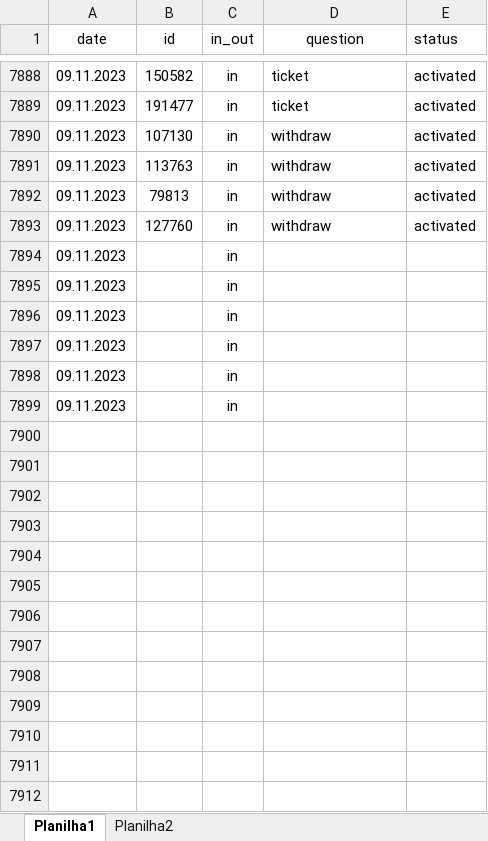
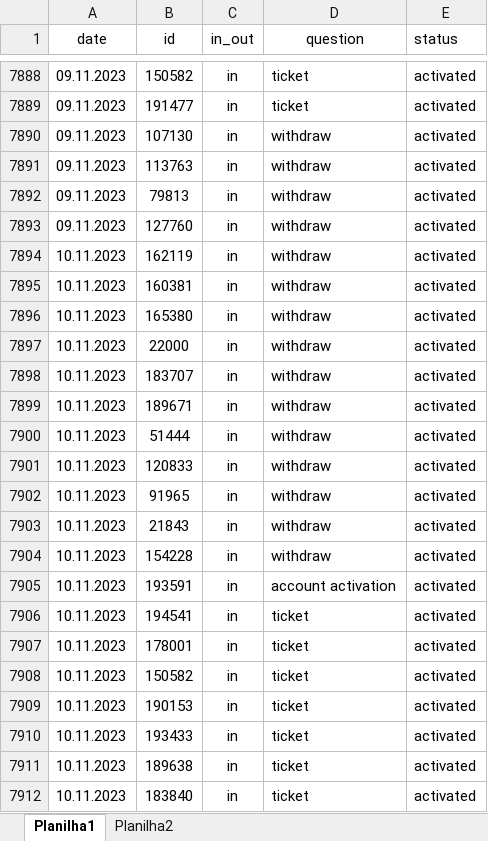
Before and after one commit to ustyuzhaninov01/affdashb, an Excel workbook: reports/dar.xlsx, sheet Planilha1, drawn as a sheet; only a part is shown, gaps mark what is left out; values as stored, in another font and other column widths than the file's, no borders; removed rows and columns are numbered as before the commit, all else as after; the diff covers the shown part only; the diff names each change by its address in the sheet, - before the commit and + after, or states it on an @@ line.

Commit message:
initial commit

```diff
--- a/reports/dar.xlsx (sheet Planilha1)
+++ b/reports/dar.xlsx (sheet Planilha1)
-row 7894: 09.11.2023 |  | in
-row 7895: 09.11.2023 |  | in
-row 7896: 09.11.2023 |  | in
-row 7897: 09.11.2023 |  | in
-row 7898: 09.11.2023 |  | in
-row 7899: 09.11.2023 |  | in
+row 7894: 10.11.2023 | 162119 | in | withdraw | activated
+row 7895: 10.11.2023 | 160381 | in | withdraw | activated
+row 7896: 10.11.2023 | 165380 | in | withdraw | activated
+row 7897: 10.11.2023 | 22000 | in | withdraw | activated
+row 7898: 10.11.2023 | 183707 | in | withdraw | activated
+row 7899: 10.11.2023 | 189671 | in | withdraw | activated
+row 7900: 10.11.2023 | 51444 | in | withdraw | activated
+row 7901: 10.11.2023 | 120833 | in | withdraw | activated
+row 7902: 10.11.2023 | 91965 | in | withdraw | activated
+row 7903: 10.11.2023 | 21843 | in | withdraw | activated
+row 7904: 10.11.2023 | 154228 | in | withdraw | activated
+row 7905: 10.11.2023 | 193591 | in | account activation | activated
+row 7906: 10.11.2023 | 194541 | in | ticket | activated
+row 7907: 10.11.2023 | 178001 | in | ticket | activated
+row 7908: 10.11.2023 | 150582 | in | ticket | activated
+row 7909: 10.11.2023 | 190153 | in | ticket | activated
+row 7910: 10.11.2023 | 193433 | in | ticket | activated
+row 7911: 10.11.2023 | 189638 | in | ticket | activated
+row 7912: 10.11.2023 | 183840 | in | ticket | activated
```
Also changed, not shown: 54 added rows elsewhere in this sheet.
